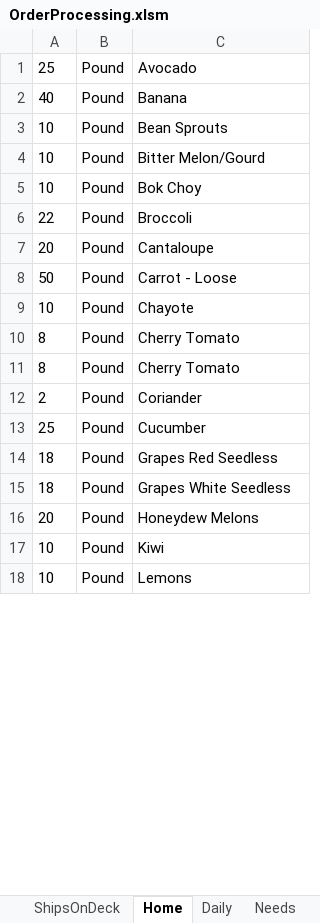
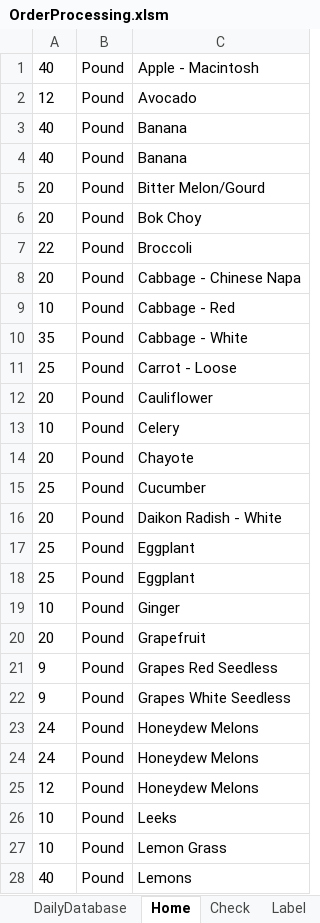
Before and after one commit to jiovinejr/VBAOrderProcessing, an Excel workbook: OrderProcessing.xlsm, sheet Home, drawn as a sheet; only a part is shown; values as stored, in another font and other column widths than the file's, no borders; charts and pictures not drawn; removed rows and columns are numbered as before the commit, all else as after; the diff covers the shown part only; the diff names each change by its address in the sheet, - before the commit and + after, or states it on an @@ line.

Commit message:
Revert "Finishing up all reporting for ships on deck and ships in daily. Next is making the pivot tables work before moving on to printing capabilities and workflows"
This reverts commit 46f321044ff94d187500134821b70226c700ce00.

```diff
--- a/OrderProcessing.xlsm (sheet Home)
+++ b/OrderProcessing.xlsm (sheet Home)
@@ sheet tab unhidden: DailyDatabase @@
+sheet tab: Check
+sheet tab: Label
+row 1: 40 | Pound | Apple - Macintosh
-A2: 25
+A2: 12
-row 3: 10 | Pound | Bean Sprouts
+row 4: 40 | Pound | Banana
-A5:A6: 10
+A5:A6: 20
-C8: Cantaloupe
+C8: Cabbage - Chinese Napa
+row 9: 10 | Pound | Cabbage - Red
+row 10: 35 | Pound | Cabbage - White
-A11: 50
+A11: 25
+row 12: 20 | Pound | Cauliflower
-C13: Chayote
+C13: Celery
-row 10: 8 | Pound | Cherry Tomato
-row 11: 8 | Pound | Cherry Tomato
-row 12: 2 | Pound | Coriander
+row 14: 20 | Pound | Chayote
+row 16: 20 | Pound | Daikon Radish - White
+row 17: 25 | Pound | Eggplant
+row 18: 25 | Pound | Eggplant
+row 19: 10 | Pound | Ginger
+row 20: 20 | Pound | Grapefruit
-A21:A22: 18
+A21:A22: 9
-A23: 20
+A23: 24
+row 24: 24 | Pound | Honeydew Melons
+row 25: 12 | Pound | Honeydew Melons
-C26: Kiwi
+C26: Leeks
-C27: Lemons
+C27: Lemon Grass
+row 28: 40 | Pound | Lemons
```
Also changed, not shown: 14 added rows, 5 removed rows and 6 edited cells elsewhere in this sheet, sheet OrderDatabase, sheet Daily, sheet Order, sheet ShipDatabase, sheet ShipsOnDeck, other sheet tabs, charts or pictures, 10 other files.
